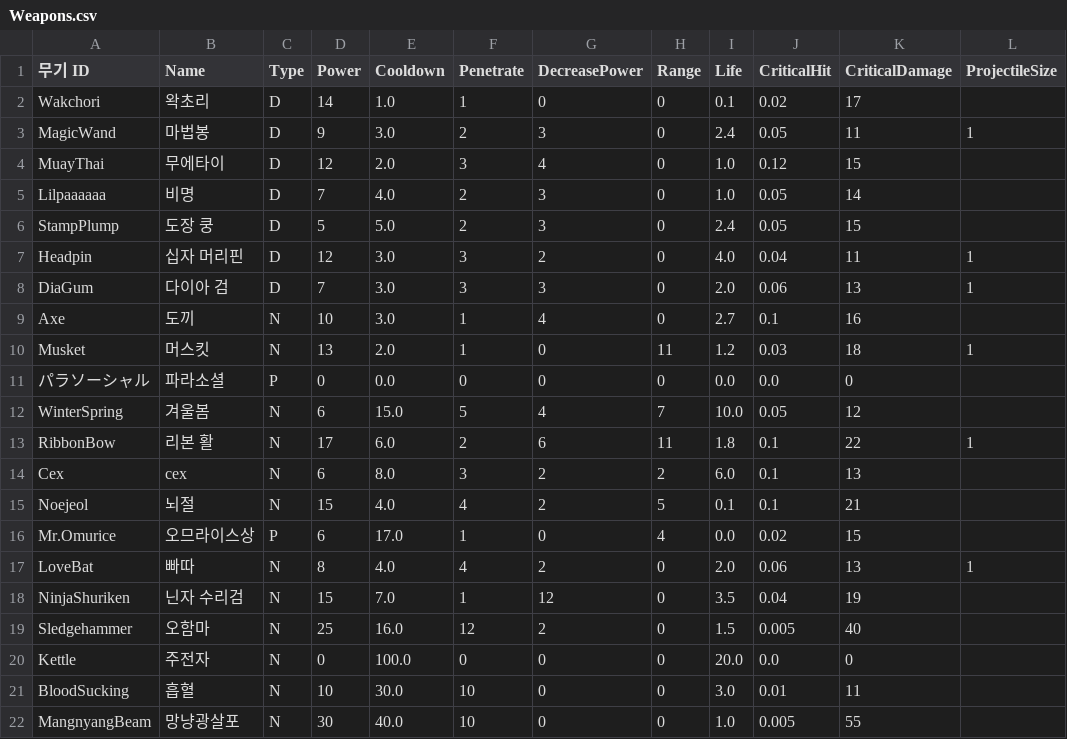
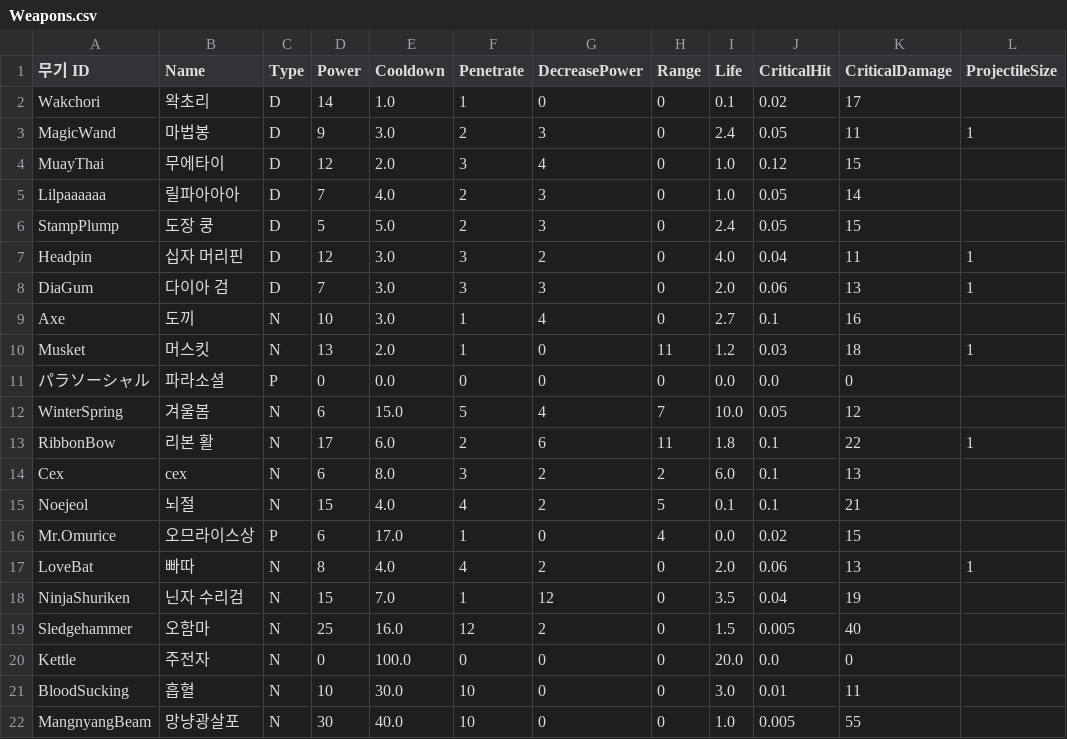
Before and after one commit to turtle85917/20MTB, a CSV file: Assets/Resources/Weapons.csv, drawn as a sheet; only a part is shown; the diff names each change by its address in the sheet, - before the commit and + after, or states it on an @@ line.

```diff
--- a/Assets/Resources/Weapons.csv
+++ b/Assets/Resources/Weapons.csv
-B5 (Name): 비명
+B5 (Name): 릴파아아아
```
Also changed, not shown: 27 other files.
